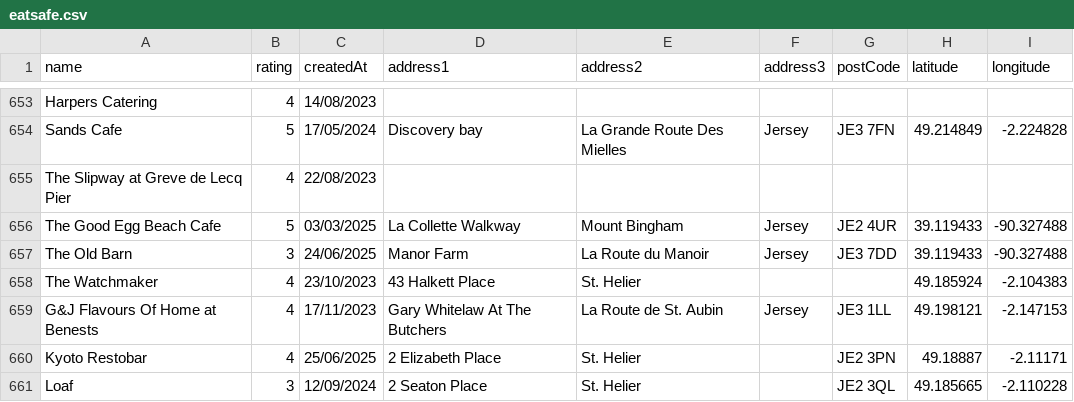
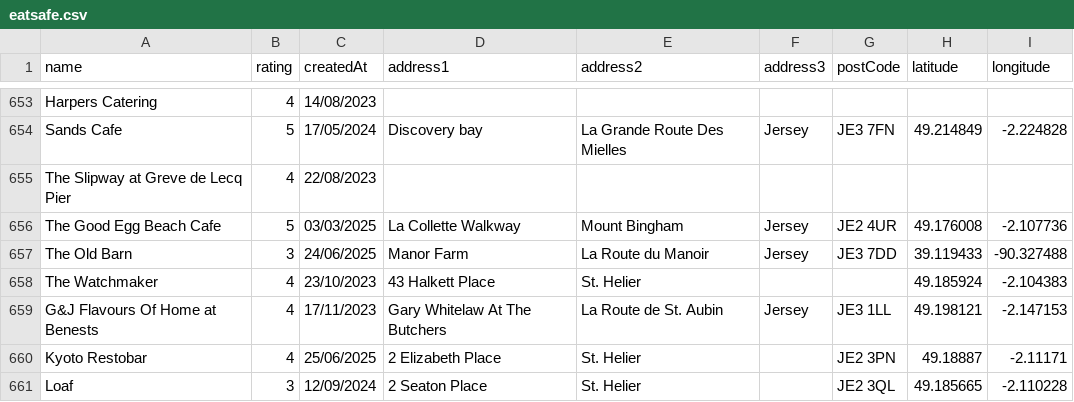
Before and after one commit to glitchjsy/opendata-downloads, a CSV file: data/eatsafe/eatsafe.csv, drawn as a sheet; only a part is shown, gaps mark what is left out; the diff covers the shown part only.

```diff
--- a/data/eatsafe/eatsafe.csv
+++ b/data/eatsafe/eatsafe.csv
@@ -655,3 +655,3 @@ Sands Cafe,5,17/05/2024,Discovery bay,La Grande Route Des Mielles,Jersey,JE3 7FN
 The Slipway at Greve de Lecq Pier,4,22/08/2023,,,,,,
-The Good Egg Beach Cafe,5,03/03/2025,La Collette Walkway,Mount Bingham,Jersey,JE2 4UR,39.119433,-90.327488
+The Good Egg Beach Cafe,5,03/03/2025,La Collette Walkway,Mount Bingham,Jersey,JE2 4UR,49.176008,-2.107736
 The Old Barn,3,24/06/2025,Manor Farm,La Route du Manoir,Jersey,JE3 7DD,39.119433,-90.327488
```
Also changed, not shown: 2 added rows and 16 edited cells elsewhere in this file, 4 other files.
